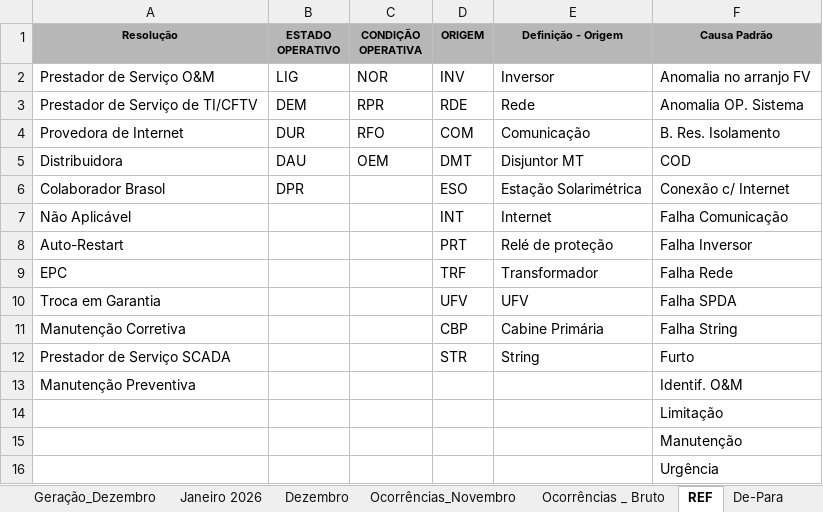
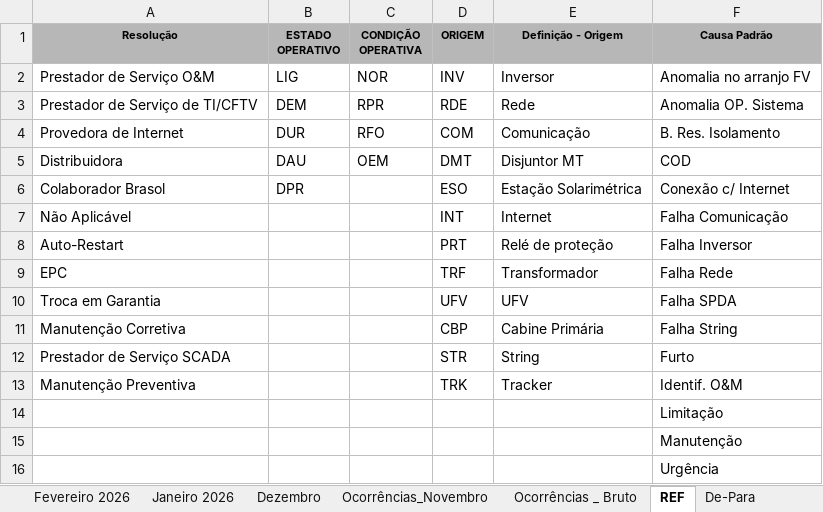
Before and after one commit to rafffaelbs/OeM-Visualization-Report, an Excel workbook: public/data/122025_Geração_Disponibilidade_REV00.xlsx, sheet REF, drawn as a sheet; values as stored, in another font and other column widths than the file's, no borders; the diff names each change by its address in the sheet, - before the commit and + after, or states it on an @@ line.

```diff
--- a/public/data/122025_Geração_Disponibilidade_REV00.xlsx (sheet REF)
+++ b/public/data/122025_Geração_Disponibilidade_REV00.xlsx (sheet REF)
+sheet tab: Fevereiro 2026
-D13 (ORIGEM): (empty)
+D13 (ORIGEM): TRK
-E13 (Definição - Origem): (empty)
+E13 (Definição - Origem): Tracker
```
Also changed, not shown: sheet Janeiro 2026, formulas that keep their value, hidden cells, 6 other files.
